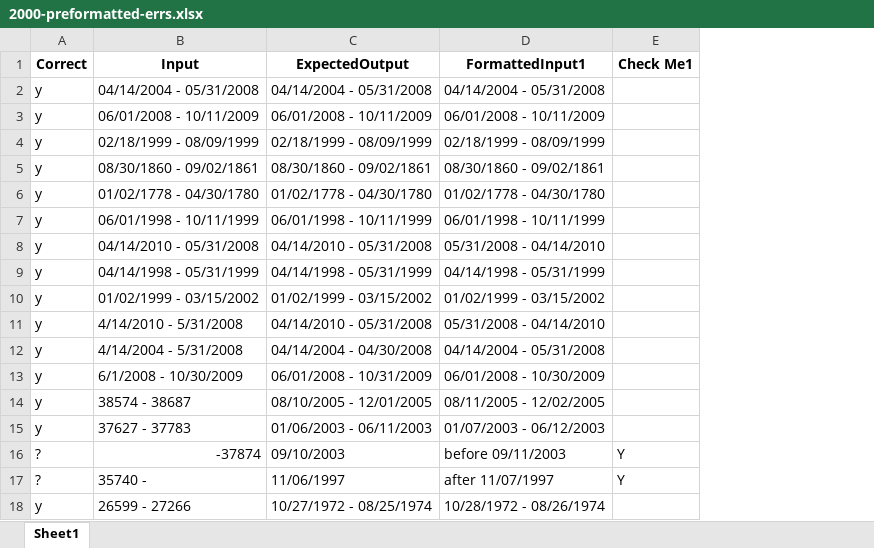
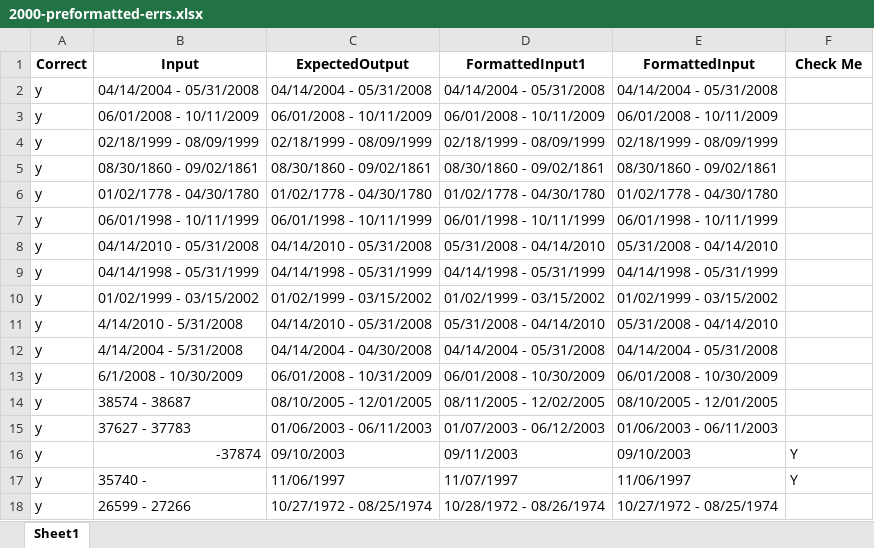
Before and after one commit to dpa-snyder/dates-formatter, an Excel workbook: test-files/2000-preformatted-errs.xlsx, sheet Sheet1, drawn as a sheet; values as stored, in another font and other column widths than the file's, no borders; addresses are those after the commit; the diff names each change by its address in the sheet, - before the commit and + after, or states it on an @@ line.

Commit message:
serial ranges and serial leap year bug fixed
now handles leap year bug correctly

```diff
--- a/test-files/2000-preformatted-errs.xlsx (sheet Sheet1)
+++ b/test-files/2000-preformatted-errs.xlsx (sheet Sheet1)
+column E (FormattedInput), rows 2-18: 04/14/2004 - 05/31/2008 | 06/01/2008 - 10/11/2009 | 02/18/1999 - 08/09/1999 | 08/30/1860 - 09/02/1861 | 01/02/1778 - 04/30/1780 | 06/01/1998 - 10/11/1999 | 05/31/2008 - 04/14/2010 | 04/14/1998 - 05/31/1999 | 01/02/1999 - 03/15/2002 | 05/31/2008 - 04/14/2010 | 04/14/2004 - 05/31/2008 | 06/01/2008 - 10/30/2009 | 08/10/2005 - 12/01/2005 | 01/06/2003 - 06/11/2003 | 09/10/2003 | 11/06/1997 | 10/27/1972 - 08/25/1974
-F1: Check Me1
+F1: Check Me
-A16:A17 (Correct): ?
+A16:A17 (Correct): y
-D16 (FormattedInput1): before 09/11/2003
+D16 (FormattedInput1): 09/11/2003
-D17 (FormattedInput1): after 11/07/1997
+D17 (FormattedInput1): 11/07/1997
```
Also changed, not shown: 1 other file.
